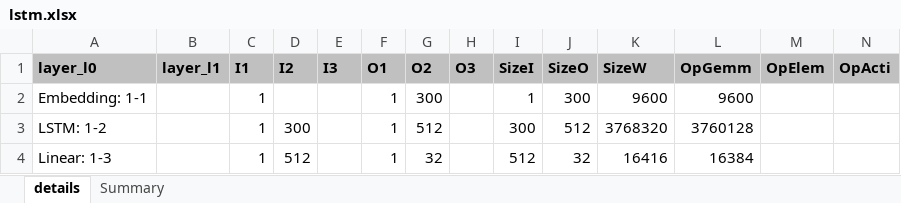
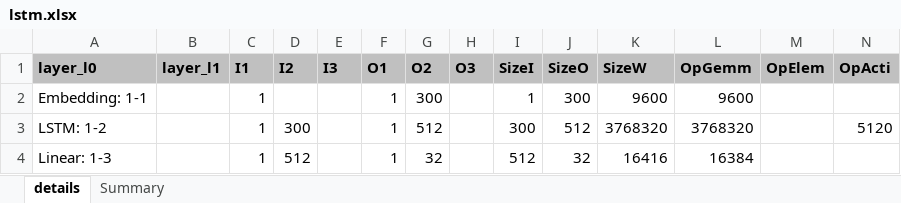
Before and after one commit to alexhegit/NNparser, an Excel workbook: outputs/torch/lstm.xlsx, sheet details, drawn as a sheet; values as stored, in another font and other column widths than the file's, no borders; conditional formats not drawn; the diff names each change by its address in the sheet, - before the commit and + after, or states it on an @@ line.

```diff
--- a/outputs/torch/lstm.xlsx (sheet details)
+++ b/outputs/torch/lstm.xlsx (sheet details)
-L3 (OpGemm): 3760128
+L3 (OpGemm): 3768320
-N3 (OpActi): (empty)
+N3 (OpActi): 5120
```
Also changed, not shown: sheet Summary, 12 other files.
